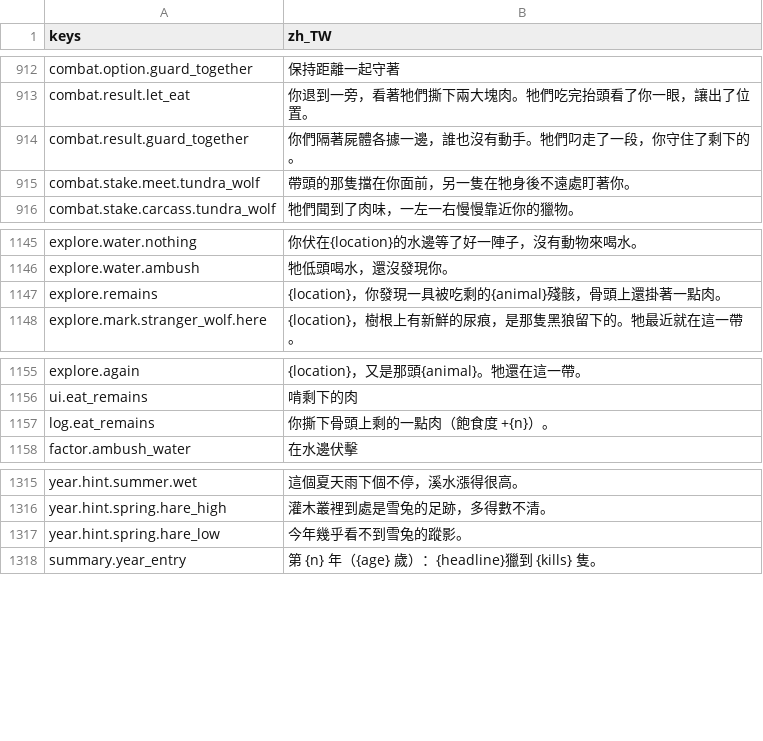
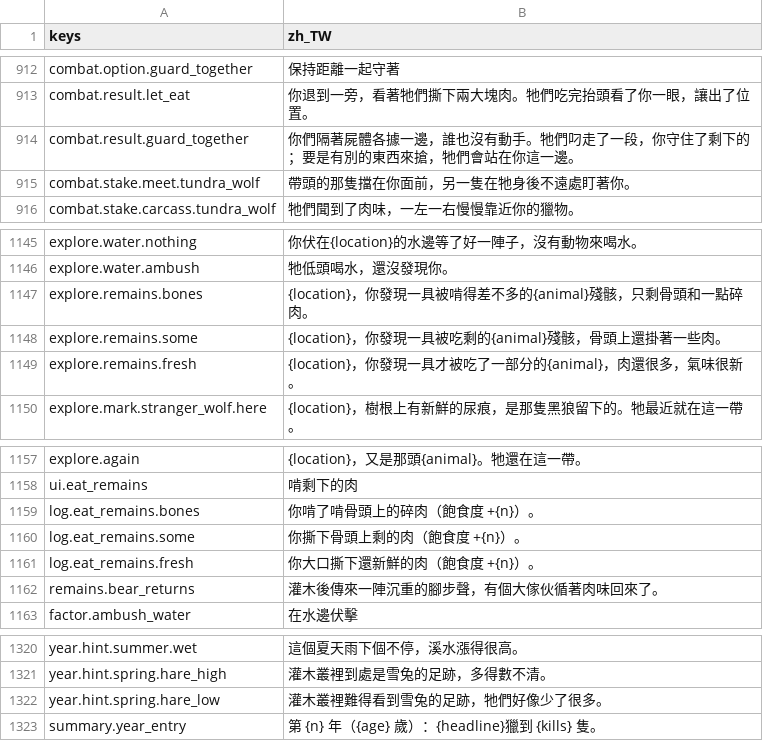
Before and after one commit to gigd123/wolf-life, a CSV file: localization/strings_zh_TW.csv, drawn as a sheet; only a part is shown, gaps mark what is left out.

```diff
--- a/localization/strings_zh_TW.csv
+++ b/localization/strings_zh_TW.csv
@@ -913,3 +913,3 @@ combat.option.guard_together,保持距離一起守著
 combat.result.let_eat,你退到一旁，看著牠們撕下兩大塊肉。牠們吃完抬頭看了你一眼，讓出了位置。
-combat.result.guard_together,你們隔著屍體各據一邊，誰也沒有動手。牠們叼走了一段，你守住了剩下的。
+combat.result.guard_together,你們隔著屍體各據一邊，誰也沒有動手。牠們叼走了一段，你守住了剩下的；要是有別的東西來搶，牠們會站在你這一邊。
 combat.stake.meet.tundra_wolf,帶頭的那隻擋在你面前，另一隻在牠身後不遠處盯著你。
@@ -1150,3 +1150,5 @@ explore.water.nothing,你伏在{location}的水邊等了好一陣子，沒有動
 explore.water.ambush,牠低頭喝水，還沒發現你。
-explore.remains,{location}，你發現一具被吃剩的{animal}殘骸，骨頭上還掛著一點肉。
+explore.remains.bones,{location}，你發現一具被啃得差不多的{animal}殘骸，只剩骨頭和一點碎肉。
+explore.remains.some,{location}，你發現一具被吃剩的{animal}殘骸，骨頭上還掛著一些肉。
+explore.remains.fresh,{location}，你發現一具才被吃了一部分的{animal}，肉還很多，氣味很新。
 explore.mark.stranger_wolf.here,{location}，樹根上有新鮮的尿痕，是那隻黑狼留下的。牠最近就在這一帶。
@@ -1160,3 +1162,6 @@ explore.again,{location}，又是那頭{animal}。牠還在這一帶。
 ui.eat_remains,啃剩下的肉
-log.eat_remains,你撕下骨頭上剩的一點肉（飽食度 +{n}）。
+log.eat_remains.bones,你啃了啃骨頭上的碎肉（飽食度 +{n}）。
+log.eat_remains.some,你撕下骨頭上剩的肉（飽食度 +{n}）。
+log.eat_remains.fresh,你大口撕下還新鮮的肉（飽食度 +{n}）。
+remains.bear_returns,灌木後傳來一陣沉重的腳步聲，有個大傢伙循著肉味回來了。
 factor.ambush_water,在水邊伏擊
@@ -1320,3 +1325,3 @@ year.hint.summer.wet,這個夏天雨下個不停，溪水漲得很高。
 year.hint.spring.hare_high,灌木叢裡到處是雪兔的足跡，多得數不清。
-year.hint.spring.hare_low,今年幾乎看不到雪兔的蹤影。
+year.hint.spring.hare_low,灌木叢裡難得看到雪兔的足跡，牠們好像少了很多。
 summary.year_entry,第 {n} 年（{age} 歲）：{headline}獵到 {kills} 隻。
```
Also changed, not shown: 9 other files.
